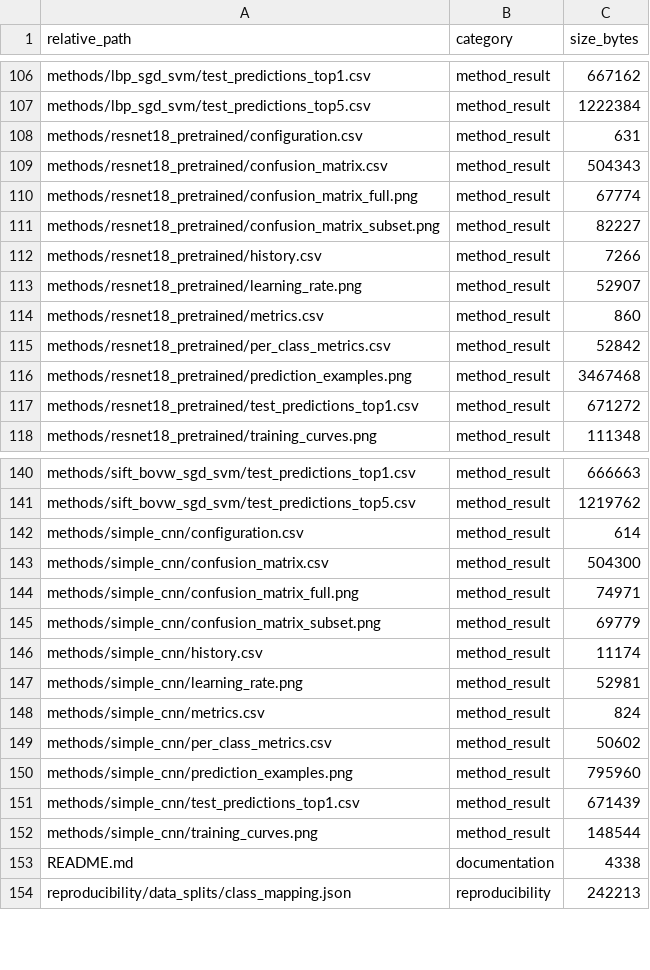
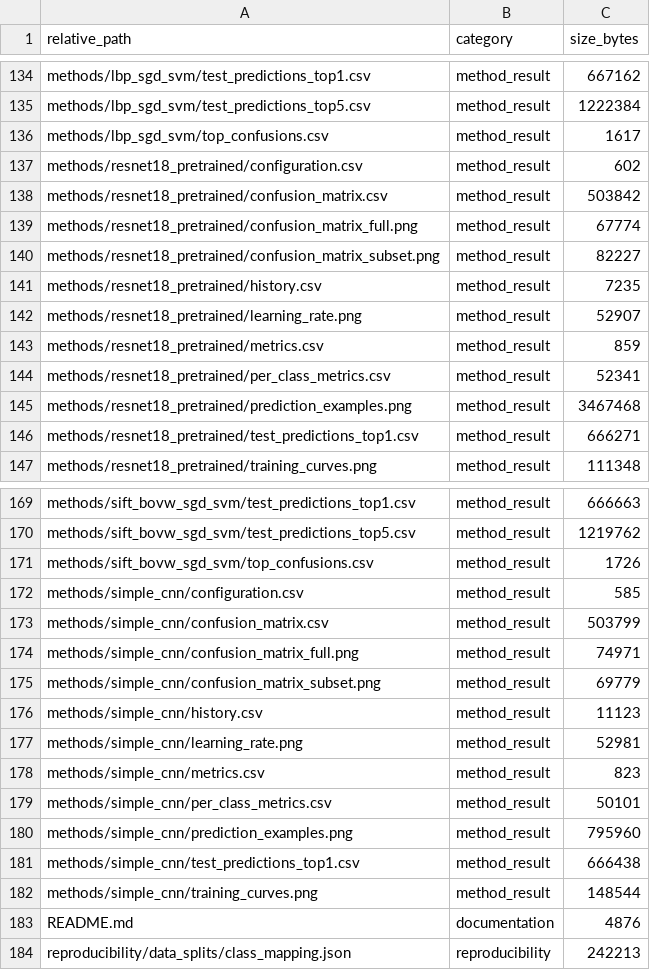
Before and after one commit to zdmmhl/COMP9517-NB_Class-project, a CSV file: outputs/final_results/inat500/artifact_manifest.csv, drawn as a sheet; only a part is shown, gaps mark what is left out; the diff covers the shown part only.

```diff
--- a/outputs/final_results/inat500/artifact_manifest.csv
+++ b/outputs/final_results/inat500/artifact_manifest.csv
@@ -107,12 +135,13 @@ methods/lbp_sgd_svm/test_predictions_top1.csv,method_result,667162
 methods/lbp_sgd_svm/test_predictions_top5.csv,method_result,1222384
-methods/resnet18_pretrained/configuration.csv,method_result,631
-methods/resnet18_pretrained/confusion_matrix.csv,method_result,504343
+methods/lbp_sgd_svm/top_confusions.csv,method_result,1617
+methods/resnet18_pretrained/configuration.csv,method_result,602
+methods/resnet18_pretrained/confusion_matrix.csv,method_result,503842
 methods/resnet18_pretrained/confusion_matrix_full.png,method_result,67774
 methods/resnet18_pretrained/confusion_matrix_subset.png,method_result,82227
-methods/resnet18_pretrained/history.csv,method_result,7266
+methods/resnet18_pretrained/history.csv,method_result,7235
 methods/resnet18_pretrained/learning_rate.png,method_result,52907
-methods/resnet18_pretrained/metrics.csv,method_result,860
-methods/resnet18_pretrained/per_class_metrics.csv,method_result,52842
+methods/resnet18_pretrained/metrics.csv,method_result,859
+methods/resnet18_pretrained/per_class_metrics.csv,method_result,52341
 methods/resnet18_pretrained/prediction_examples.png,method_result,3467468
-methods/resnet18_pretrained/test_predictions_top1.csv,method_result,671272
+methods/resnet18_pretrained/test_predictions_top1.csv,method_result,666271
 methods/resnet18_pretrained/training_curves.png,method_result,111348
@@ -141,14 +170,15 @@ methods/sift_bovw_sgd_svm/test_predictions_top1.csv,method_result,666663
 methods/sift_bovw_sgd_svm/test_predictions_top5.csv,method_result,1219762
-methods/simple_cnn/configuration.csv,method_result,614
-methods/simple_cnn/confusion_matrix.csv,method_result,504300
+methods/sift_bovw_sgd_svm/top_confusions.csv,method_result,1726
+methods/simple_cnn/configuration.csv,method_result,585
+methods/simple_cnn/confusion_matrix.csv,method_result,503799
 methods/simple_cnn/confusion_matrix_full.png,method_result,74971
 methods/simple_cnn/confusion_matrix_subset.png,method_result,69779
-methods/simple_cnn/history.csv,method_result,11174
+methods/simple_cnn/history.csv,method_result,11123
 methods/simple_cnn/learning_rate.png,method_result,52981
-methods/simple_cnn/metrics.csv,method_result,824
-methods/simple_cnn/per_class_metrics.csv,method_result,50602
+methods/simple_cnn/metrics.csv,method_result,823
+methods/simple_cnn/per_class_metrics.csv,method_result,50101
 methods/simple_cnn/prediction_examples.png,method_result,795960
-methods/simple_cnn/test_predictions_top1.csv,method_result,671439
+methods/simple_cnn/test_predictions_top1.csv,method_result,666438
 methods/simple_cnn/training_curves.png,method_result,148544
-README.md,documentation,4338
+README.md,documentation,4876
 reproducibility/data_splits/class_mapping.json,reproducibility,242213
```
Also changed, not shown: 28 added rows and 17 edited cells elsewhere in this file, 34 other files.
